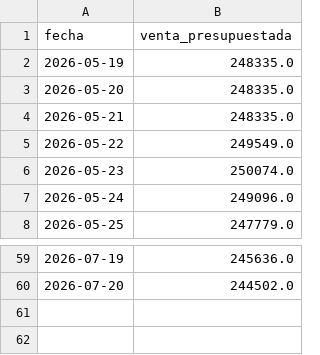
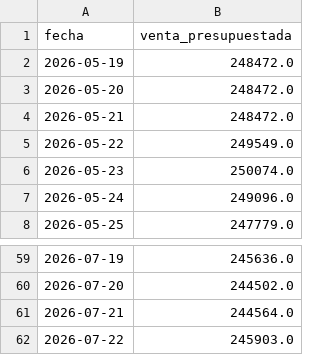
Before and after one commit to jmc76/analisis-ventas-python, a CSV file: data/processed/presupuesto_ventas.csv, drawn as a sheet; only a part is shown, gaps mark what is left out.

```diff
--- a/data/processed/presupuesto_ventas.csv
+++ b/data/processed/presupuesto_ventas.csv
@@ -1,5 +1,5 @@
 fecha,venta_presupuestada
-2026-05-19,248335.0
-2026-05-20,248335.0
-2026-05-21,248335.0
+2026-05-19,248472.0
+2026-05-20,248472.0
+2026-05-21,248472.0
 2026-05-22,249549.0
@@ -60 +60,3 @@ fecha,venta_presupuestada
 2026-07-20,244502.0
+2026-07-21,244564.0
+2026-07-22,245903.0
```
Also changed, not shown: 4 other files.
